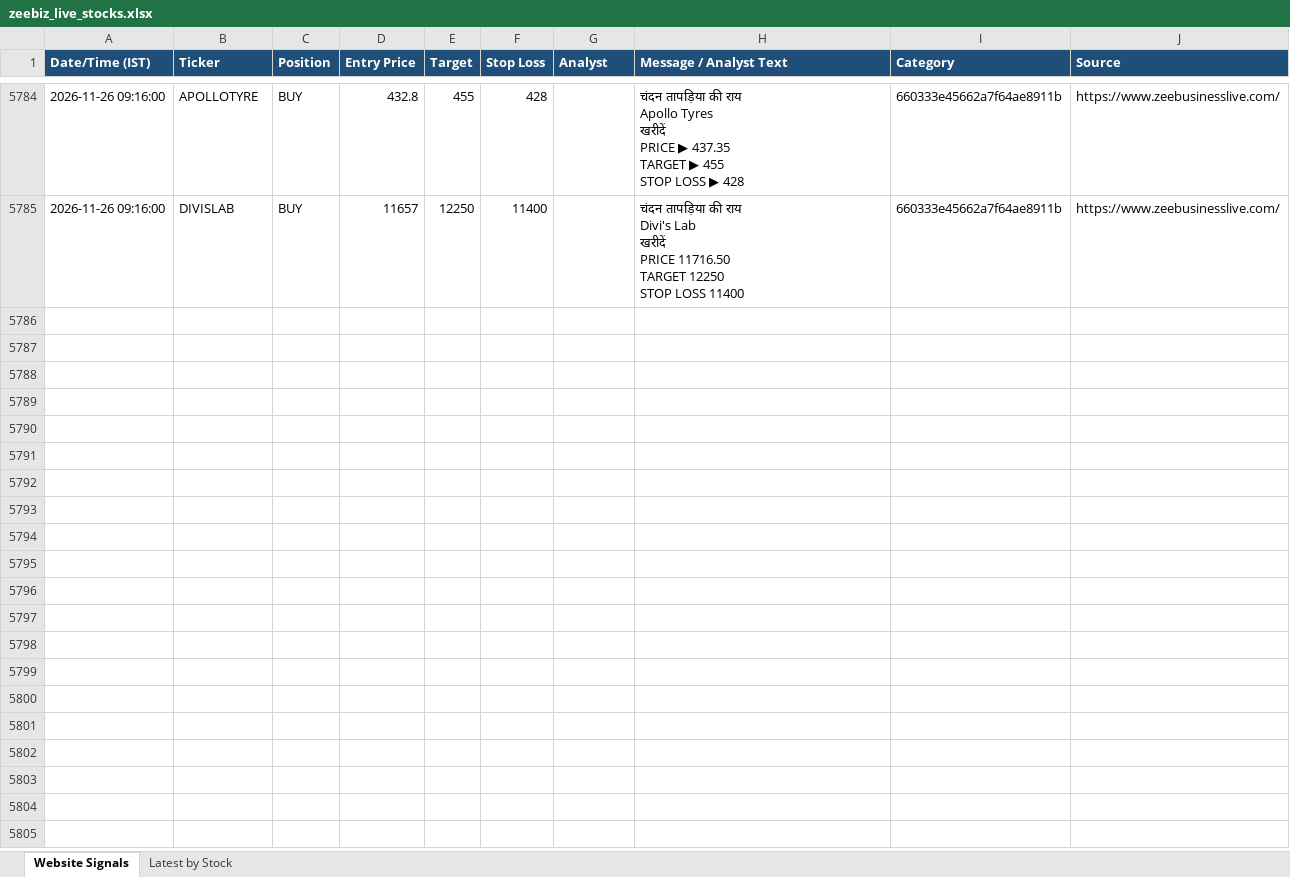
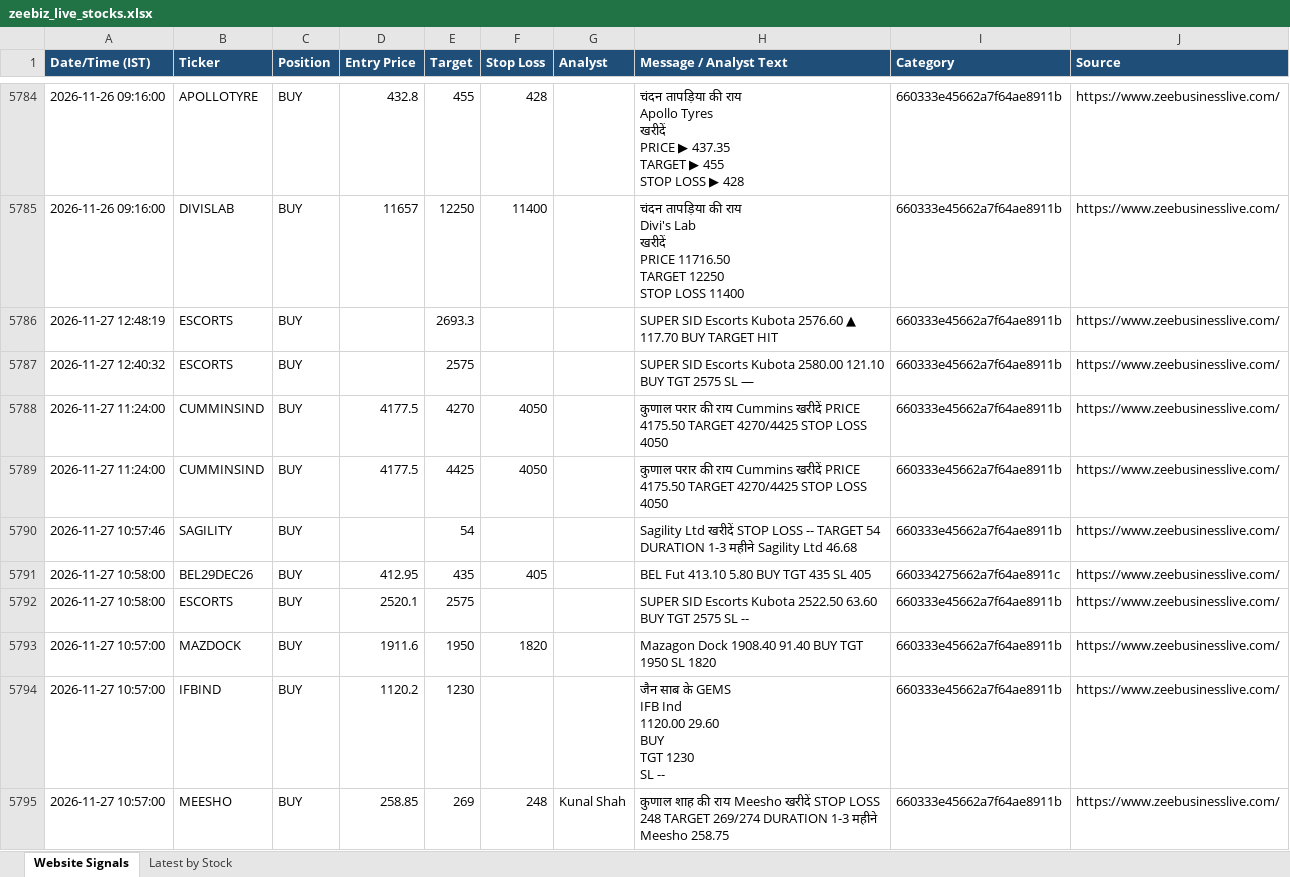
Before and after one commit to AumS0910/new_signals, an Excel workbook: zeebiz_live_stocks.xlsx, sheet Website Signals, drawn as a sheet; only a part is shown, gaps mark what is left out; values as stored, in another font and other column widths than the file's, no borders; ↵ is a line break in a cell; the diff covers the shown part only; the diff names each change by its address in the sheet, - before the commit and + after, or states it on an @@ line.

```diff
--- a/zeebiz_live_stocks.xlsx (sheet Website Signals)
+++ b/zeebiz_live_stocks.xlsx (sheet Website Signals)
+row 5786: 2026-11-27 12:48:19 | ESCORTS | BUY |  | 2693.3 |  |  | SUPER SID Escorts Kubota 2576.60 ▲ 117.70 BUY TARGET HIT | 660333e45662a7f64ae8911b | https://www.zeebusinesslive.com/
+row 5787: 2026-11-27 12:40:32 | ESCORTS | BUY |  | 2575 |  |  | SUPER SID Escorts Kubota 2580.00 121.10 BUY TGT 2575 SL — | 660333e45662a7f64ae8911b | https://www.zeebusinesslive.com/
+row 5788: 2026-11-27 11:24:00 | CUMMINSIND | BUY | 4177.5 | 4270 | 4050 |  | कुणाल परार की राय Cummins खरीदें PRICE 4175.50 TARGET 4270/4425 STOP LOSS 4050 | 660333e45662a7f64ae8911b | https://www.zeebusinesslive.com/
+row 5789: 2026-11-27 11:24:00 | CUMMINSIND | BUY | 4177.5 | 4425 | 4050 |  | कुणाल परार की राय Cummins खरीदें PRICE 4175.50 TARGET 4270/4425 STOP LOSS 4050 | 660333e45662a7f64ae8911b | https://www.zeebusinesslive.com/
+row 5790: 2026-11-27 10:57:46 | SAGILITY | BUY |  | 54 |  |  | Sagility Ltd खरीदें STOP LOSS -- TARGET 54 DURATION 1-3 महीने Sagility Ltd 46.68 | 660333e45662a7f64ae8911b | https://www.zeebusinesslive.com/
+row 5791: 2026-11-27 10:58:00 | BEL29DEC26 | BUY | 412.95 | 435 | 405 |  | BEL Fut 413.10 5.80 BUY TGT 435 SL 405 | 660334275662a7f64ae8911c | https://www.zeebusinesslive.com/
+row 5792: 2026-11-27 10:58:00 | ESCORTS | BUY | 2520.1 | 2575 |  |  | SUPER SID Escorts Kubota 2522.50 63.60 BUY TGT 2575 SL -- | 660333e45662a7f64ae8911b | https://www.zeebusinesslive.com/
+row 5793: 2026-11-27 10:57:00 | MAZDOCK | BUY | 1911.6 | 1950 | 1820 |  | Mazagon Dock 1908.40 91.40 BUY TGT 1950 SL 1820 | 660333e45662a7f64ae8911b | https://www.zeebusinesslive.com/
+row 5794: 2026-11-27 10:57:00 | IFBIND | BUY | 1120.2 | 1230 |  |  | जैन साब के GEMS ↵ IFB Ind ↵ 1120.00 29.60 ↵ BUY ↵ TGT 1230 ↵ SL -- | 660333e45662a7f64ae8911b | https://www.zeebusinesslive.com/
+row 5795: 2026-11-27 10:57:00 | MEESHO | BUY | 258.85 | 269 | 248 | Kunal Shah | कुणाल शाह की राय Meesho खरीदें STOP LOSS 248 TARGET 269/274 DURATION 1-3 महीने Meesho 258.75 | 660333e45662a7f64ae8911b | https://www.zeebusinesslive.com/
```
Also changed, not shown: 188 added rows elsewhere in this sheet.
